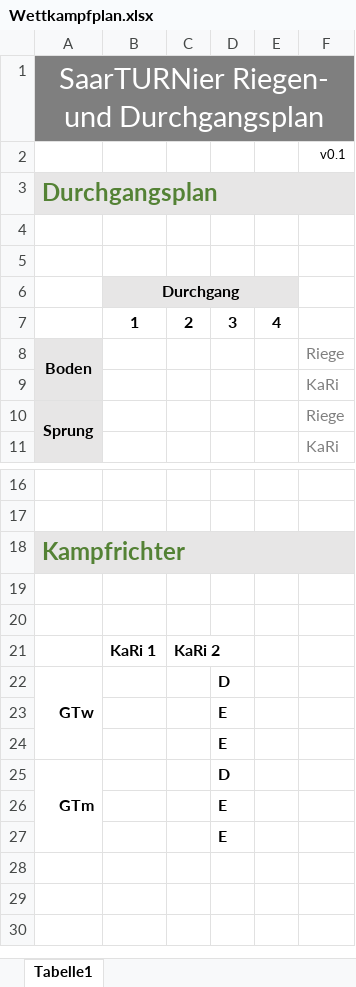
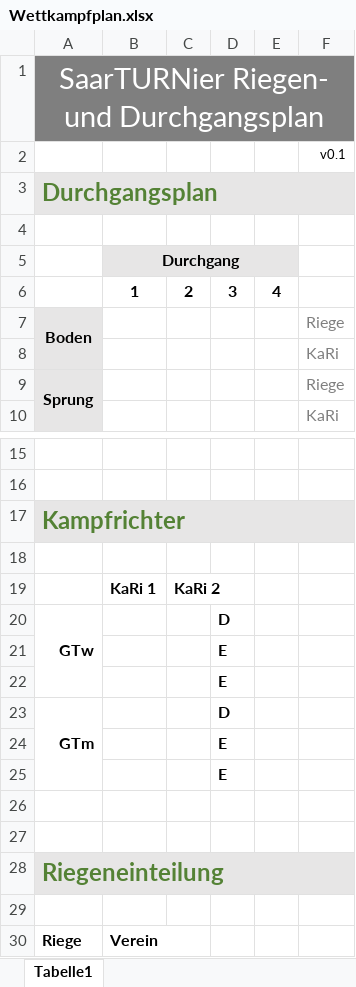
Before and after one commit to TV-St-Ingbert-Turnen/saarTURNier-utils, an Excel workbook: templates/Wettkampfplan.xlsx, sheet Tabelle1, drawn as a sheet; only a part is shown, gaps mark what is left out; values as stored, in another font and other column widths than the file's, no borders; removed rows and columns are numbered as before the commit, all else as after; the diff names each change by its address in the sheet, - before the commit and + after, or states it on an @@ line.

```diff
--- a/templates/Wettkampfplan.xlsx (sheet Tabelle1)
+++ b/templates/Wettkampfplan.xlsx (sheet Tabelle1)
-row 5: (empty)
-row 20: (empty)
+row 26: (empty)
+row 27: (empty)
+row 28: Riegeneinteilung
+row 29: (empty)
+row 30: Riege | Verein
```
Also changed, not shown: 3 other files.
